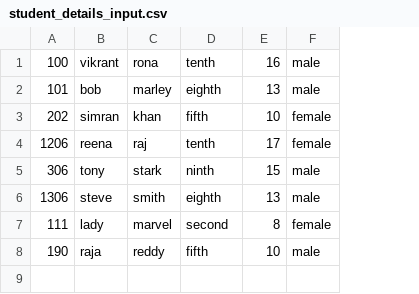
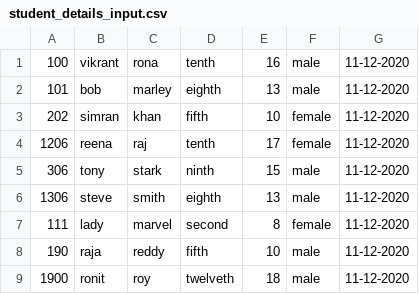
Before and after one commit to SanjayKumarM98/image_segregration_process, a CSV file: student_details_input.csv, drawn as a sheet; the diff names each change by its address in the sheet, - before the commit and + after, or states it on an @@ line.

```diff
--- a/student_details_input.csv
+++ b/student_details_input.csv
+column G, rows 1-8: all 11-12-2020
+row 9: 1900 | ronit | roy | twelveth | 18 | male | 11-12-2020
```
Also changed, not shown: 3 other files.
